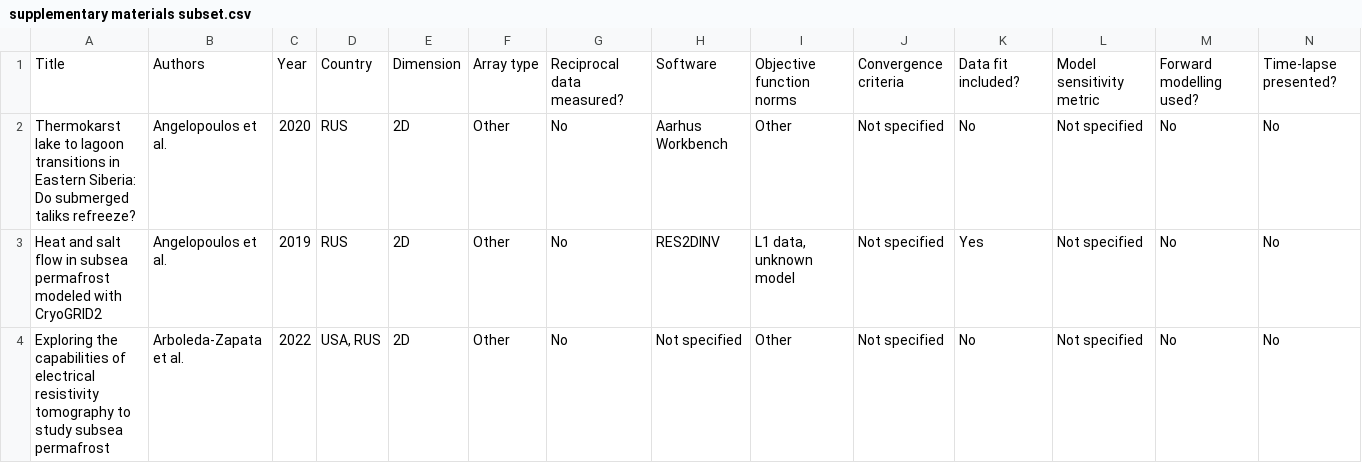
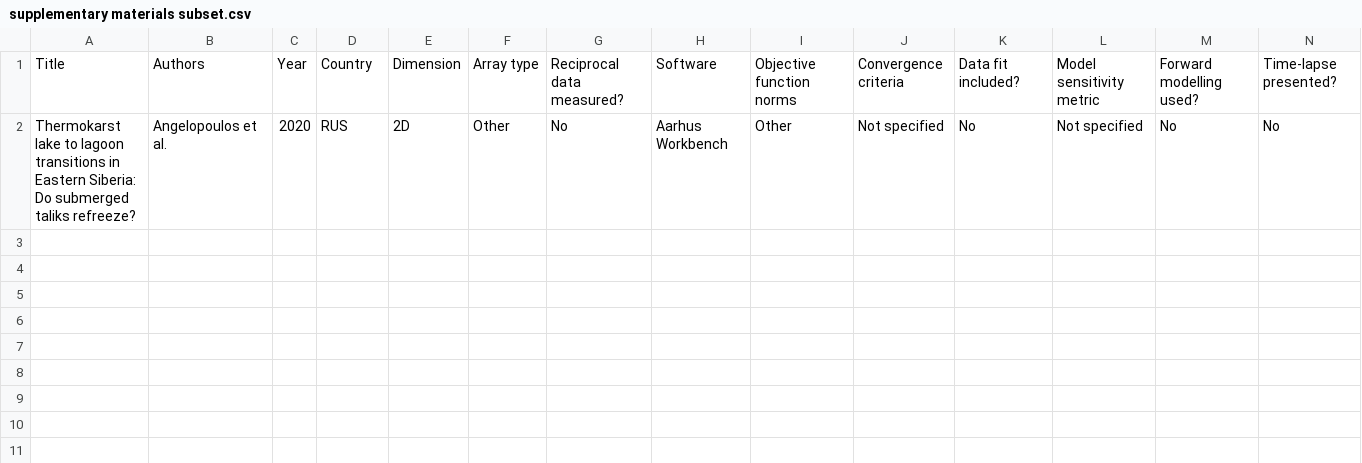
Before and after one commit to teddiherring/ert_permafrost_catalog, a CSV file: supplementary materials subset.csv, drawn as a sheet; the diff names each change by its address in the sheet, - before the commit and + after, or states it on an @@ line.

Commit message:
Add files via upload

```diff
--- a/supplementary materials subset.csv
+++ b/supplementary materials subset.csv
-row 3: Heat and salt flow in subsea permafrost modeled with CryoGRID2 | Angelopoulos et al. | 2019 | RUS | 2D | Other | No | RES2DINV | L1 data, unknown model | Not specified | Yes | Not specified | No | No
-row 4: Exploring the capabilities of electrical resistivity tomography to study subsea permafrost | Arboleda-Zapata et al. | 2022 | USA, RUS | 2D | Other | No | Not specified | Other | Not specified | No | Not specified | No | No
```
